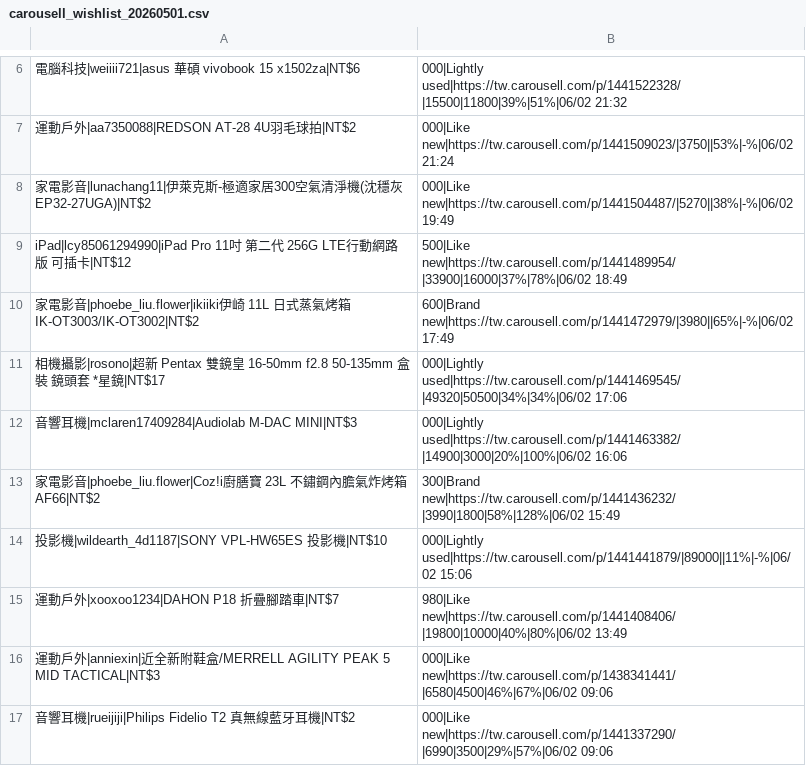
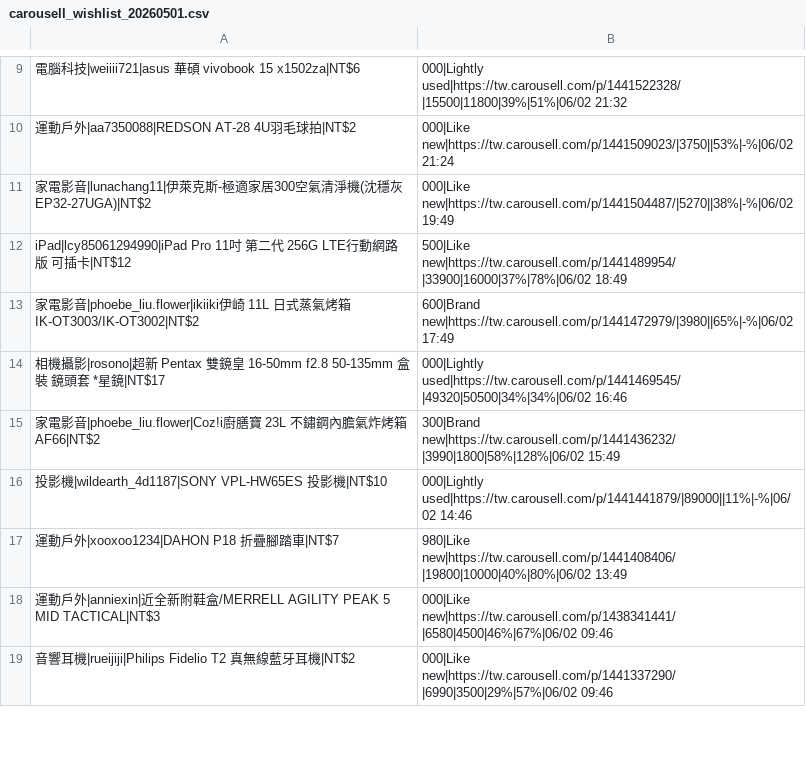
Before and after one commit to yangnim21029/cheap-product, a CSV file: outputs/carousell_wishlist_20260501.csv, drawn as a sheet; only a part is shown, gaps mark what is left out; the diff covers the shown part only.

```diff
--- a/outputs/carousell_wishlist_20260501.csv
+++ b/outputs/carousell_wishlist_20260501.csv
@@ -10,8 +13,7 @@ iPad|lcy85061294990|iPad Pro 11吋 第二代 256G LTE行動網路版 可插卡|N
 家電影音|phoebe_liu.flower|ikiiki伊崎 11L 日式蒸氣烤箱 IK-OT3003/IK-OT3002|NT$2,600|Brand new|https://tw.carousell.com/p/1441472979/|3980||65%|-%|06/02 17:49
-相機攝影|rosono|超新 Pentax 雙鏡皇 16-50mm f2.8 50-135mm 盒裝 鏡頭套 *星鏡|NT$17,000|Lightly used|https://tw.carousell.com/p/1441469545/|49320|50500|34%|34%|06/02 17:06
-音響耳機|mclaren17409284|Audiolab M-DAC MINI|NT$3,000|Lightly used|https://tw.carousell.com/p/1441463382/|14900|3000|20%|100%|06/02 16:06
+相機攝影|rosono|超新 Pentax 雙鏡皇 16-50mm f2.8 50-135mm 盒裝 鏡頭套 *星鏡|NT$17,000|Lightly used|https://tw.carousell.com/p/1441469545/|49320|50500|34%|34%|06/02 16:46
 家電影音|phoebe_liu.flower|Coz!i廚膳寶 23L 不鏽鋼內膽氣炸烤箱 AF66|NT$2,300|Brand new|https://tw.carousell.com/p/1441436232/|3990|1800|58%|128%|06/02 15:49
-投影機|wildearth_4d1187|SONY VPL-HW65ES 投影機|NT$10,000|Lightly used|https://tw.carousell.com/p/1441441879/|89000||11%|-%|06/02 15:06
+投影機|wildearth_4d1187|SONY VPL-HW65ES 投影機|NT$10,000|Lightly used|https://tw.carousell.com/p/1441441879/|89000||11%|-%|06/02 14:46
 運動戶外|xooxoo1234|DAHON P18 折疊腳踏車|NT$7,980|Like new|https://tw.carousell.com/p/1441408406/|19800|10000|40%|80%|06/02 13:49
-運動戶外|anniexin|近全新附鞋盒/MERRELL AGILITY PEAK 5 MID TACTICAL|NT$3,000|Like new|https://tw.carousell.com/p/1438341441/|6580|4500|46%|67%|06/02 09:06
-音響耳機|rueijiji|Philips Fidelio T2 真無線藍牙耳機|NT$2,000|Like new|https://tw.carousell.com/p/1441337290/|6990|3500|29%|57%|06/02 09:06
+運動戶外|anniexin|近全新附鞋盒/MERRELL AGILITY PEAK 5 MID TACTICAL|NT$3,000|Like new|https://tw.carousell.com/p/1438341441/|6580|4500|46%|67%|06/02 09:46
+音響耳機|rueijiji|Philips Fidelio T2 真無線藍牙耳機|NT$2,000|Like new|https://tw.carousell.com/p/1441337290/|6990|3500|29%|57%|06/02 09:46
```
Also changed, not shown: 11 added rows, 4 removed rows and 17 edited cells elsewhere in this file, 7 other files.
